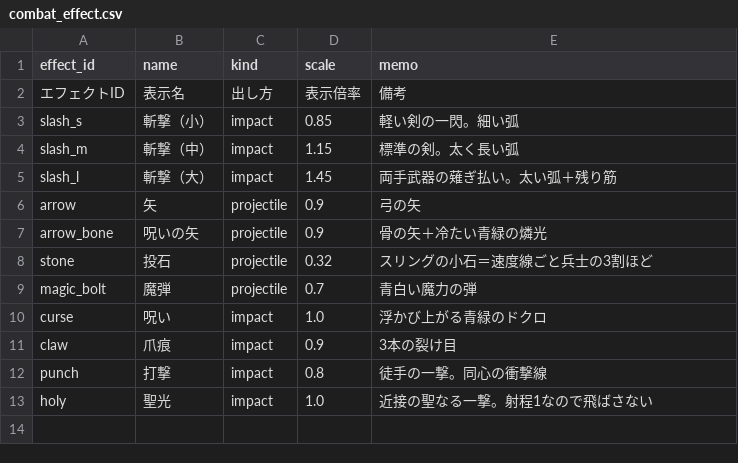
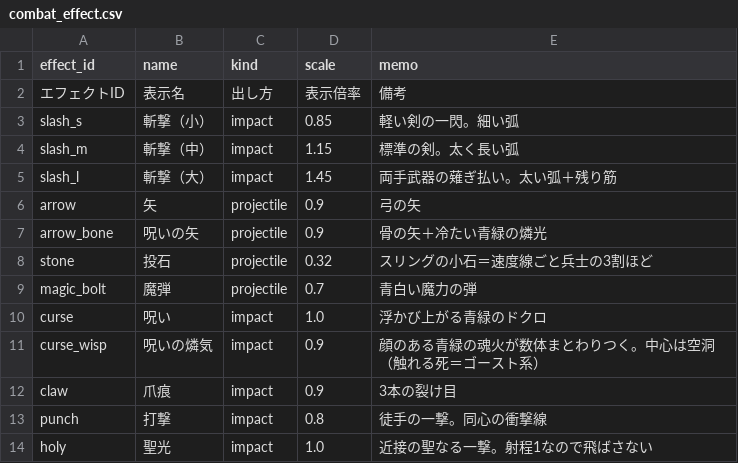
Before and after one commit to sway11466/senaris, a CSV file: data/effects/combat_effect.csv, drawn as a sheet; the diff names each change by its address in the sheet, - before the commit and + after, or states it on an @@ line.

```diff
--- a/data/effects/combat_effect.csv
+++ b/data/effects/combat_effect.csv
+row 11: curse_wisp | 呪いの燐気 | impact | 0.9 | 顔のある青緑の魂火が数体まとわりつく。中心は空洞（触れる死＝ゴースト系）
```
Also changed, not shown: data/units/unit_skin.csv, 20 other files.
